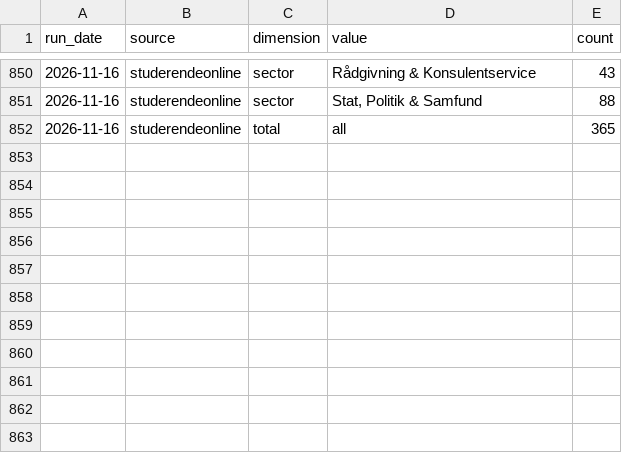
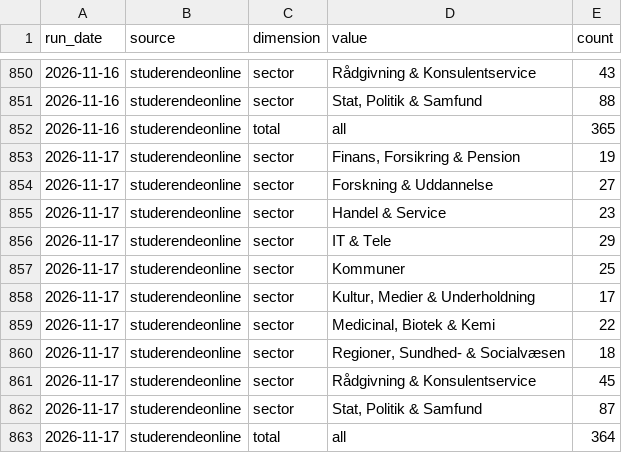
Before and after one commit to josannes/copenhagen-student-jobs, a CSV file: data/export/counts.csv, drawn as a sheet; only a part is shown, gaps mark what is left out; the diff names each change by its address in the sheet, - before the commit and + after, or states it on an @@ line.

Commit message:
Update data 2026-11-17

```diff
--- a/data/export/counts.csv
+++ b/data/export/counts.csv
+row 853: 2026-11-17 | studerendeonline | sector | Finans, Forsikring & Pension | 19
+row 854: 2026-11-17 | studerendeonline | sector | Forskning & Uddannelse | 27
+row 855: 2026-11-17 | studerendeonline | sector | Handel & Service | 23
+row 856: 2026-11-17 | studerendeonline | sector | IT & Tele | 29
+row 857: 2026-11-17 | studerendeonline | sector | Kommuner | 25
+row 858: 2026-11-17 | studerendeonline | sector | Kultur, Medier & Underholdning | 17
+row 859: 2026-11-17 | studerendeonline | sector | Medicinal, Biotek & Kemi | 22
+row 860: 2026-11-17 | studerendeonline | sector | Regioner, Sundhed- & Socialvæsen | 18
+row 861: 2026-11-17 | studerendeonline | sector | Rådgivning & Konsulentservice | 45
+row 862: 2026-11-17 | studerendeonline | sector | Stat, Politik & Samfund | 87
+row 863: 2026-11-17 | studerendeonline | total | all | 364
```
Also changed, not shown: 2 other files.
